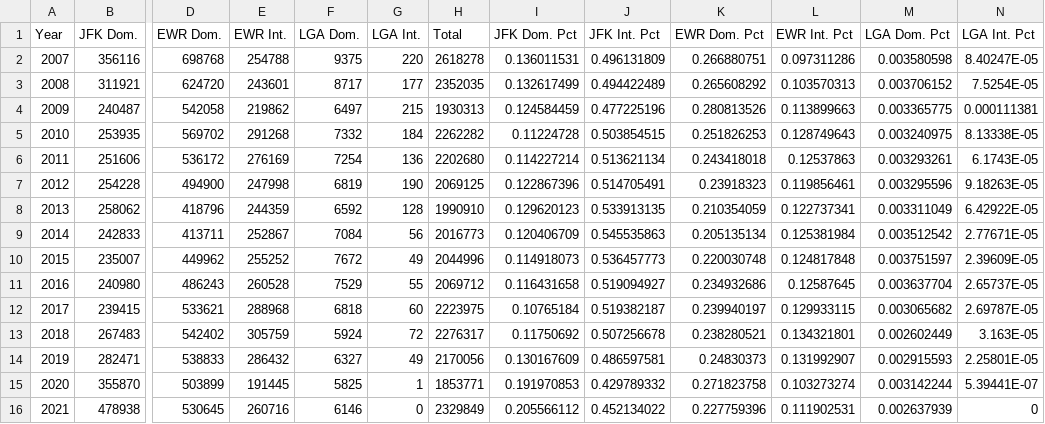
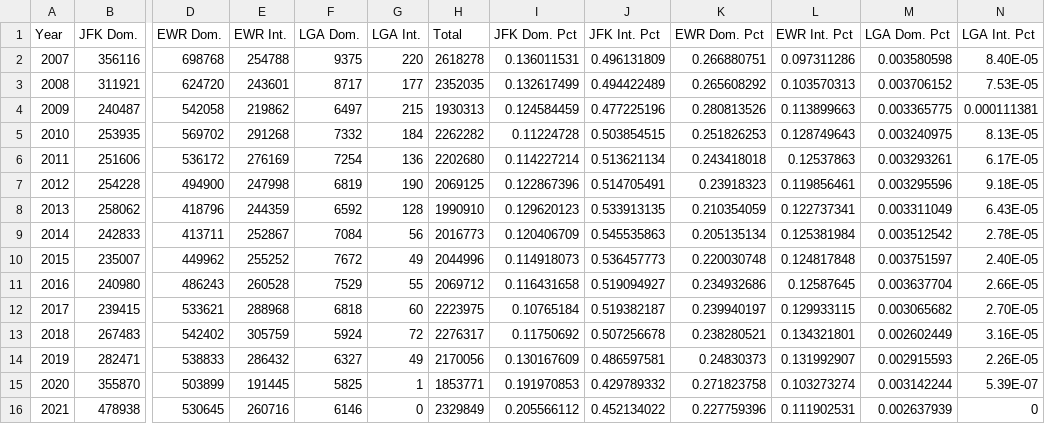
Before and after one commit to NYCPlanning/td-trends, a CSV file: air/airfreight.csv, drawn as a sheet; only a part is shown, gaps mark what is left out; the diff names each change by its address in the sheet, - before the commit and + after, or states it on an @@ line.

Commit message:
Update airfreight.csv

```diff
--- a/air/airfreight.csv
+++ b/air/airfreight.csv
-N2 (LGA Int. Pct): 8.40247E-05
+N2 (LGA Int. Pct): 8.40E-05
-N3 (LGA Int. Pct): 7.5254E-05
+N3 (LGA Int. Pct): 7.53E-05
-N5 (LGA Int. Pct): 8.13338E-05
+N5 (LGA Int. Pct): 8.13E-05
-N6 (LGA Int. Pct): 6.1743E-05
+N6 (LGA Int. Pct): 6.17E-05
-N7 (LGA Int. Pct): 9.18263E-05
+N7 (LGA Int. Pct): 9.18E-05
-N8 (LGA Int. Pct): 6.42922E-05
+N8 (LGA Int. Pct): 6.43E-05
-N9 (LGA Int. Pct): 2.77671E-05
+N9 (LGA Int. Pct): 2.78E-05
-N10 (LGA Int. Pct): 2.39609E-05
+N10 (LGA Int. Pct): 2.40E-05
-N11 (LGA Int. Pct): 2.65737E-05
+N11 (LGA Int. Pct): 2.66E-05
-N12 (LGA Int. Pct): 2.69787E-05
+N12 (LGA Int. Pct): 2.70E-05
-N13 (LGA Int. Pct): 3.163E-05
+N13 (LGA Int. Pct): 3.16E-05
-N14 (LGA Int. Pct): 2.25801E-05
+N14 (LGA Int. Pct): 2.26E-05
-N15 (LGA Int. Pct): 5.39441E-07
+N15 (LGA Int. Pct): 5.39E-07
```
